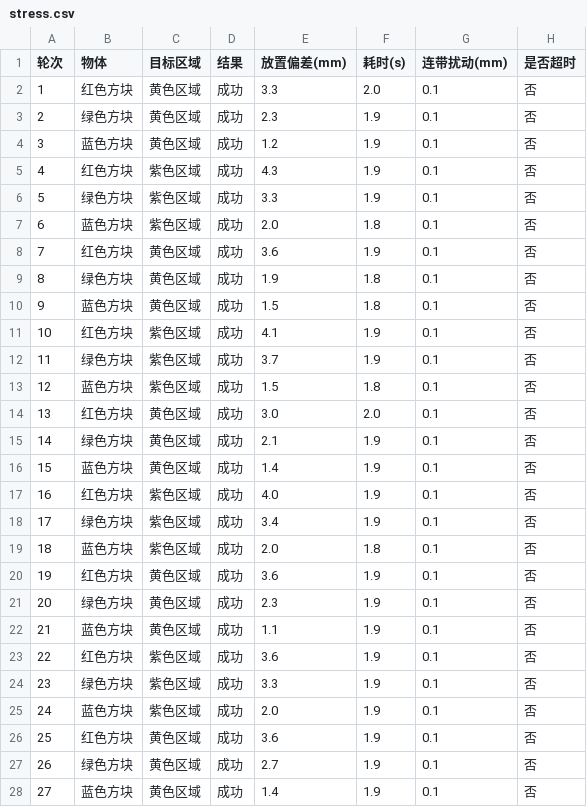
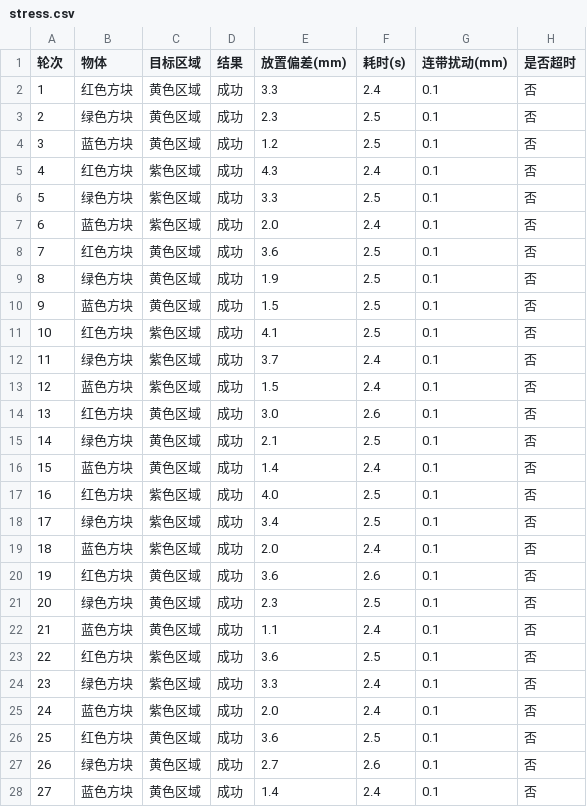
Before and after one commit to cyandrop/robot-teach, a CSV file: results/stress.csv, drawn as a sheet; only a part is shown; the diff covers the shown part only.

```diff
--- a/results/stress.csv
+++ b/results/stress.csv
@@ -1,28 +1,28 @@
 轮次,物体,目标区域,结果,放置偏差(mm),耗时(s),连带扰动(mm),是否超时
-1,红色方块,黄色区域,成功,3.3,2.0,0.1,否
-2,绿色方块,黄色区域,成功,2.3,1.9,0.1,否
-3,蓝色方块,黄色区域,成功,1.2,1.9,0.1,否
-4,红色方块,紫色区域,成功,4.3,1.9,0.1,否
-5,绿色方块,紫色区域,成功,3.3,1.9,0.1,否
-6,蓝色方块,紫色区域,成功,2.0,1.8,0.1,否
-7,红色方块,黄色区域,成功,3.6,1.9,0.1,否
-8,绿色方块,黄色区域,成功,1.9,1.8,0.1,否
-9,蓝色方块,黄色区域,成功,1.5,1.8,0.1,否
-10,红色方块,紫色区域,成功,4.1,1.9,0.1,否
-11,绿色方块,紫色区域,成功,3.7,1.9,0.1,否
-12,蓝色方块,紫色区域,成功,1.5,1.8,0.1,否
-13,红色方块,黄色区域,成功,3.0,2.0,0.1,否
-14,绿色方块,黄色区域,成功,2.1,1.9,0.1,否
-15,蓝色方块,黄色区域,成功,1.4,1.9,0.1,否
-16,红色方块,紫色区域,成功,4.0,1.9,0.1,否
-17,绿色方块,紫色区域,成功,3.4,1.9,0.1,否
-18,蓝色方块,紫色区域,成功,2.0,1.8,0.1,否
-19,红色方块,黄色区域,成功,3.6,1.9,0.1,否
-20,绿色方块,黄色区域,成功,2.3,1.9,0.1,否
-21,蓝色方块,黄色区域,成功,1.1,1.9,0.1,否
-22,红色方块,紫色区域,成功,3.6,1.9,0.1,否
-23,绿色方块,紫色区域,成功,3.3,1.9,0.1,否
-24,蓝色方块,紫色区域,成功,2.0,1.9,0.1,否
-25,红色方块,黄色区域,成功,3.6,1.9,0.1,否
-26,绿色方块,黄色区域,成功,2.7,1.9,0.1,否
-27,蓝色方块,黄色区域,成功,1.4,1.9,0.1,否
+1,红色方块,黄色区域,成功,3.3,2.4,0.1,否
+2,绿色方块,黄色区域,成功,2.3,2.5,0.1,否
+3,蓝色方块,黄色区域,成功,1.2,2.5,0.1,否
+4,红色方块,紫色区域,成功,4.3,2.4,0.1,否
+5,绿色方块,紫色区域,成功,3.3,2.5,0.1,否
+6,蓝色方块,紫色区域,成功,2.0,2.4,0.1,否
+7,红色方块,黄色区域,成功,3.6,2.5,0.1,否
+8,绿色方块,黄色区域,成功,1.9,2.5,0.1,否
+9,蓝色方块,黄色区域,成功,1.5,2.5,0.1,否
+10,红色方块,紫色区域,成功,4.1,2.5,0.1,否
+11,绿色方块,紫色区域,成功,3.7,2.4,0.1,否
+12,蓝色方块,紫色区域,成功,1.5,2.4,0.1,否
+13,红色方块,黄色区域,成功,3.0,2.6,0.1,否
+14,绿色方块,黄色区域,成功,2.1,2.5,0.1,否
+15,蓝色方块,黄色区域,成功,1.4,2.4,0.1,否
+16,红色方块,紫色区域,成功,4.0,2.5,0.1,否
+17,绿色方块,紫色区域,成功,3.4,2.5,0.1,否
+18,蓝色方块,紫色区域,成功,2.0,2.4,0.1,否
+19,红色方块,黄色区域,成功,3.6,2.6,0.1,否
+20,绿色方块,黄色区域,成功,2.3,2.5,0.1,否
+21,蓝色方块,黄色区域,成功,1.1,2.4,0.1,否
+22,红色方块,紫色区域,成功,3.6,2.5,0.1,否
+23,绿色方块,紫色区域,成功,3.3,2.4,0.1,否
+24,蓝色方块,紫色区域,成功,2.0,2.4,0.1,否
+25,红色方块,黄色区域,成功,3.6,2.5,0.1,否
+26,绿色方块,黄色区域,成功,2.7,2.6,0.1,否
+27,蓝色方块,黄色区域,成功,1.4,2.4,0.1,否
```
Also changed, not shown: 4 edited cells elsewhere in this file, results/metrics.csv, 2 other files.
